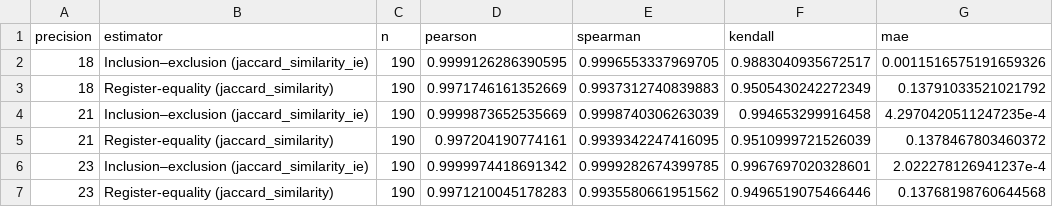
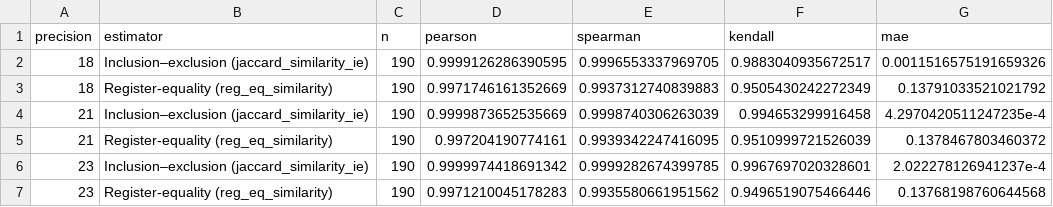
Before and after one commit to jessicabonnie/hammock, a CSV file: paper/interval_accuracy/interval_accuracy_stats.csv, drawn as a sheet; only a part is shown; the diff names each change by its address in the sheet, - before the commit and + after, or states it on an @@ line.

Commit message:
Combine interval accuracy and precision frontier

```diff
--- a/paper/interval_accuracy/interval_accuracy_stats.csv
+++ b/paper/interval_accuracy/interval_accuracy_stats.csv
-B3 (estimator): Register-equality (jaccard_similarity)
+B3 (estimator): Register-equality (reg_eq_similarity)
-B5 (estimator): Register-equality (jaccard_similarity)
+B5 (estimator): Register-equality (reg_eq_similarity)
-B7 (estimator): Register-equality (jaccard_similarity)
+B7 (estimator): Register-equality (reg_eq_similarity)
```
Also changed, not shown: 4 other files.
